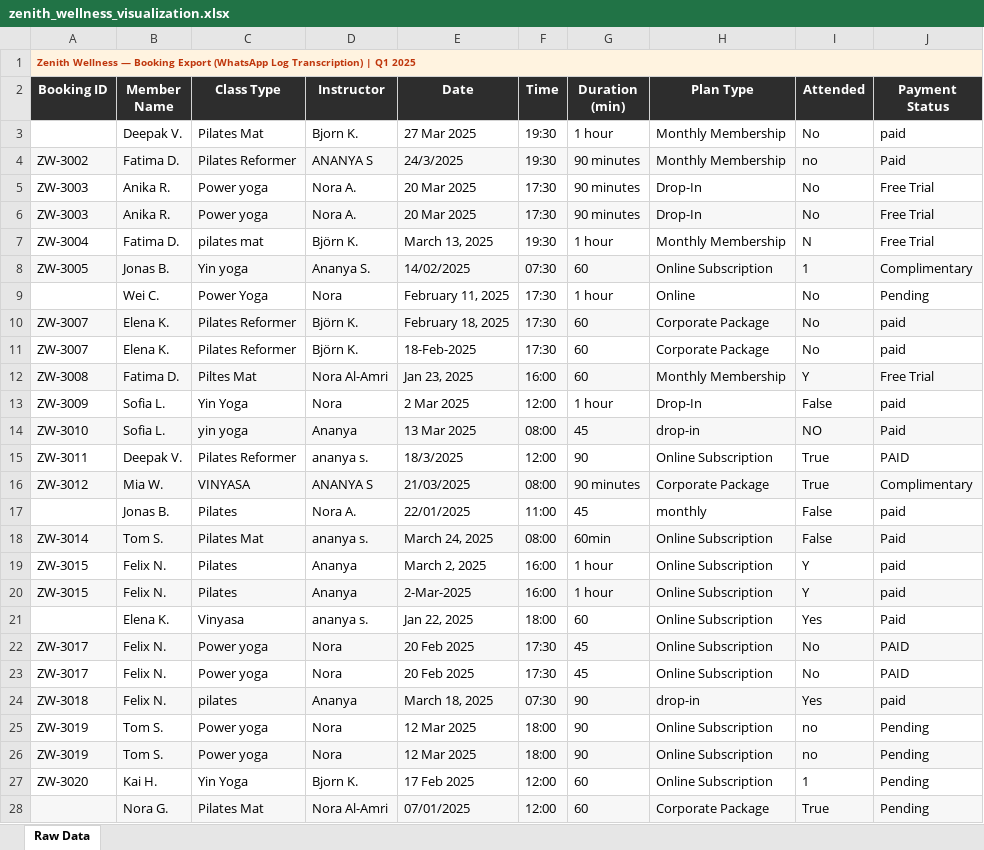
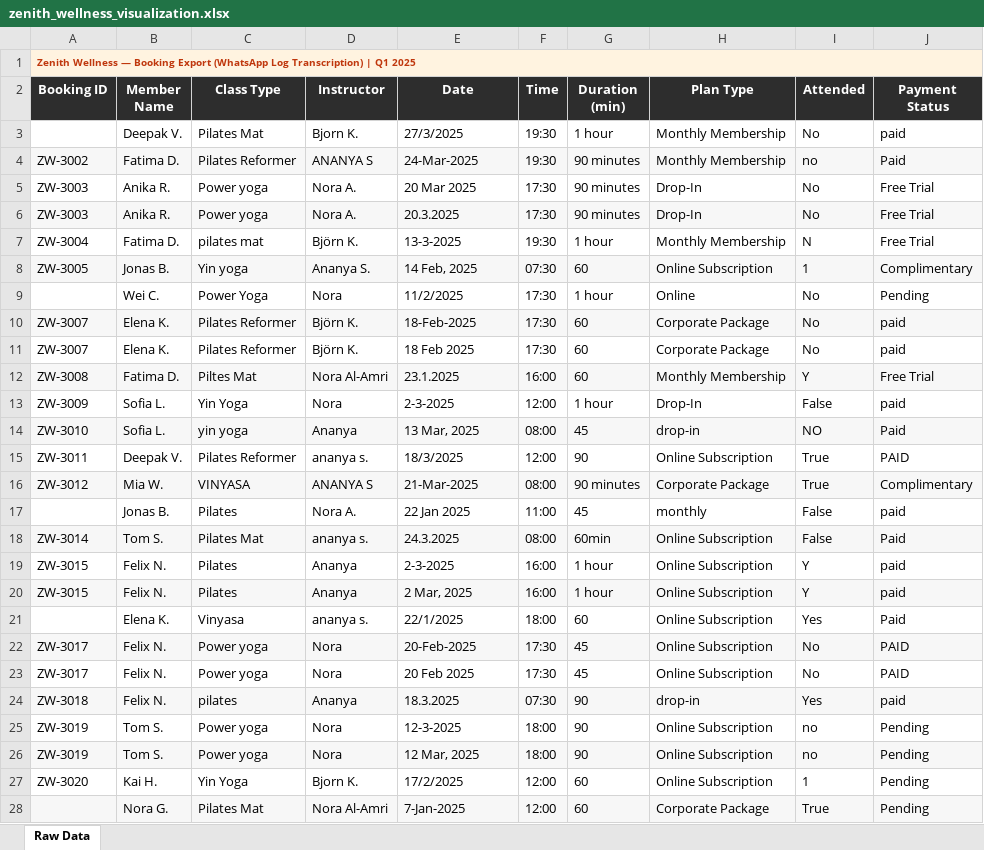
Before and after one commit to mohamedmagdikhalil91/business-software, an Excel workbook: data/zenith_wellness_visualization.xlsx, sheet Raw Data, drawn as a sheet; only a part is shown; values as stored, in another font and other column widths than the file's, no borders; removed rows and columns are numbered as before the commit, all else as after; the diff covers the shown part only; the diff names each change by its address in the sheet, - before the commit and + after, or states it on an @@ line.

```diff
--- a/data/zenith_wellness_visualization.xlsx (sheet Raw Data)
+++ b/data/zenith_wellness_visualization.xlsx (sheet Raw Data)
-E3 (Date): 27 Mar 2025
+E3 (Date): 27/3/2025
-E4 (Date): 24/3/2025
+E4 (Date): 24-Mar-2025
-E6 (Date): 20 Mar 2025
+E6 (Date): 20.3.2025
-E7 (Date): March 13, 2025
+E7 (Date): 13-3-2025
-E8 (Date): 14/02/2025
+E8 (Date): 14 Feb, 2025
-E9 (Date): February 11, 2025
+E9 (Date): 11/2/2025
-row 10: ZW-3007 | Elena K. | Pilates Reformer | Björn K. | February 18, 2025 | 17:30 | 60 | Corporate Package | No | paid
-A10:J10 fill: none
+A10:J10 fill: #F7F7F7
+row 11: ZW-3007 | Elena K. | Pilates Reformer | Björn K. | 18 Feb 2025 | 17:30 | 60 | Corporate Package | No | paid
-E12 (Date): Jan 23, 2025
+E12 (Date): 23.1.2025
-E13 (Date): 2 Mar 2025
+E13 (Date): 2-3-2025
-E14 (Date): 13 Mar 2025
+E14 (Date): 13 Mar, 2025
-E16 (Date): 21/03/2025
+E16 (Date): 21-Mar-2025
-E17 (Date): 22/01/2025
+E17 (Date): 22 Jan 2025
-E18 (Date): March 24, 2025
+E18 (Date): 24.3.2025
-E19 (Date): March 2, 2025
+E19 (Date): 2-3-2025
-E20 (Date): 2-Mar-2025
+E20 (Date): 2 Mar, 2025
-E21 (Date): Jan 22, 2025
+E21 (Date): 22/1/2025
+row 22: ZW-3017 | Felix N. | Power yoga | Nora | 20-Feb-2025 | 17:30 | 45 | Online Subscription | No | PAID
-A23:J23 fill: #F7F7F7
+A23:J23 fill: none
-row 23: ZW-3017 | Felix N. | Power yoga | Nora | 20 Feb 2025 | 17:30 | 45 | Online Subscription | No | PAID
-E24 (Date): March 18, 2025
+E24 (Date): 18.3.2025
-E25 (Date): 12 Mar 2025
+E25 (Date): 12-3-2025
-E26 (Date): 12 Mar 2025
+E26 (Date): 12 Mar, 2025
-E27 (Date): 17 Feb 2025
+E27 (Date): 17/2/2025
-E28 (Date): 07/01/2025
+E28 (Date): 7-Jan-2025
```
Also changed, not shown: 41 edited cells elsewhere in this sheet, data/aura_motion_visualization.xlsx, data/bytebite_visualization.xlsx, 4 other files.
